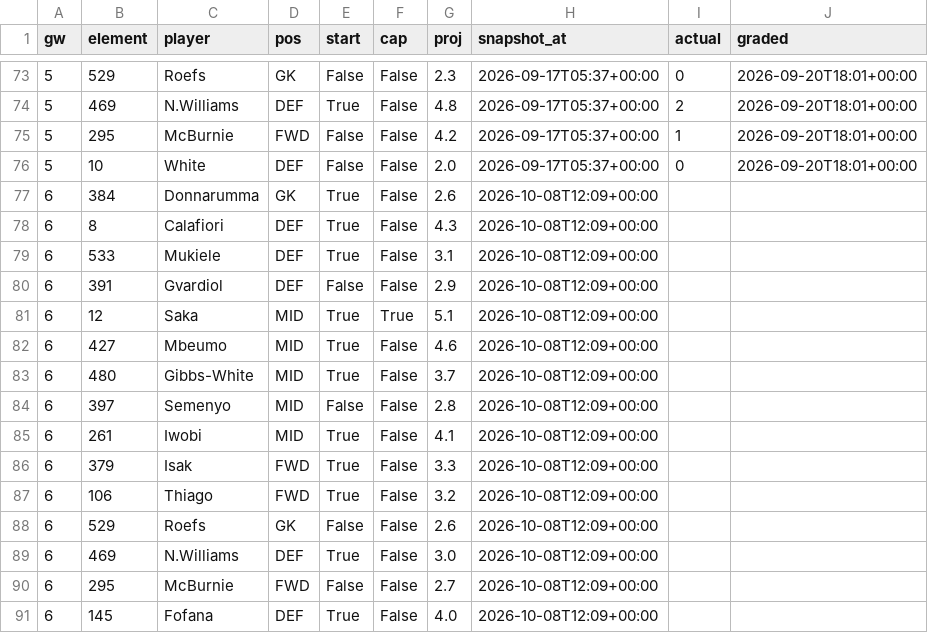
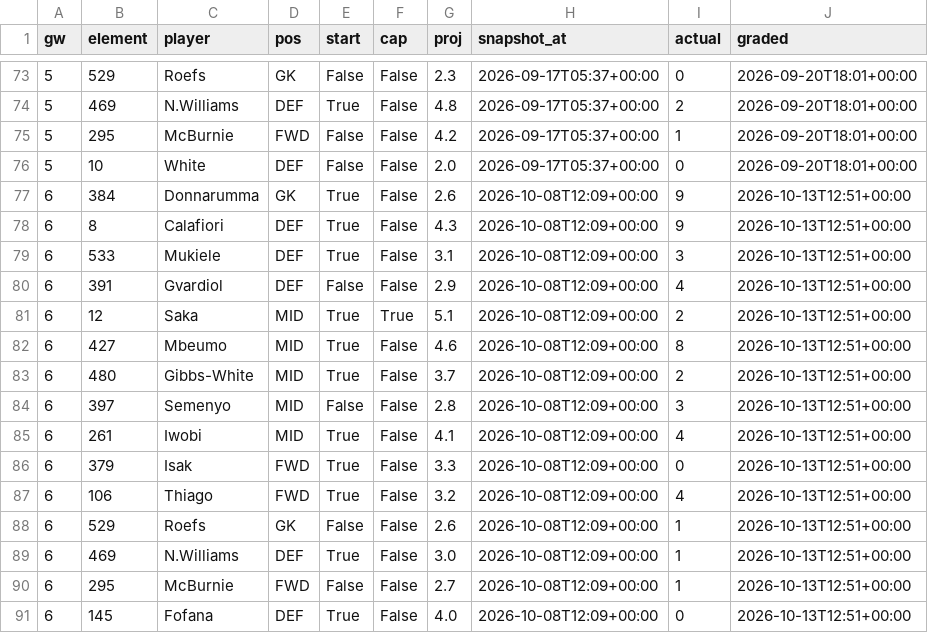
Before and after one commit to iceyfuture/prem_predictor_updated, a CSV file: dashboard/fpl_forward.csv, drawn as a sheet; only a part is shown, gaps mark what is left out.

```diff
--- a/dashboard/fpl_forward.csv
+++ b/dashboard/fpl_forward.csv
@@ -76,16 +76,16 @@ gw,element,player,pos,start,cap,proj,snapshot_at,actual,graded
 5,10,White,DEF,False,False,2.0,2026-09-17T05:37+00:00,0,2026-09-20T18:01+00:00
-6,384,Donnarumma,GK,True,False,2.6,2026-10-08T12:09+00:00,,
-6,8,Calafiori,DEF,True,False,4.3,2026-10-08T12:09+00:00,,
-6,533,Mukiele,DEF,True,False,3.1,2026-10-08T12:09+00:00,,
-6,391,Gvardiol,DEF,False,False,2.9,2026-10-08T12:09+00:00,,
-6,12,Saka,MID,True,True,5.1,2026-10-08T12:09+00:00,,
-6,427,Mbeumo,MID,True,False,4.6,2026-10-08T12:09+00:00,,
-6,480,Gibbs-White,MID,True,False,3.7,2026-10-08T12:09+00:00,,
-6,397,Semenyo,MID,False,False,2.8,2026-10-08T12:09+00:00,,
-6,261,Iwobi,MID,True,False,4.1,2026-10-08T12:09+00:00,,
-6,379,Isak,FWD,True,False,3.3,2026-10-08T12:09+00:00,,
-6,106,Thiago,FWD,True,False,3.2,2026-10-08T12:09+00:00,,
-6,529,Roefs,GK,False,False,2.6,2026-10-08T12:09+00:00,,
-6,469,N.Williams,DEF,True,False,3.0,2026-10-08T12:09+00:00,,
-6,295,McBurnie,FWD,False,False,2.7,2026-10-08T12:09+00:00,,
-6,145,Fofana,DEF,True,False,4.0,2026-10-08T12:09+00:00,,
+6,384,Donnarumma,GK,True,False,2.6,2026-10-08T12:09+00:00,9,2026-10-13T12:51+00:00
+6,8,Calafiori,DEF,True,False,4.3,2026-10-08T12:09+00:00,9,2026-10-13T12:51+00:00
+6,533,Mukiele,DEF,True,False,3.1,2026-10-08T12:09+00:00,3,2026-10-13T12:51+00:00
+6,391,Gvardiol,DEF,False,False,2.9,2026-10-08T12:09+00:00,4,2026-10-13T12:51+00:00
+6,12,Saka,MID,True,True,5.1,2026-10-08T12:09+00:00,2,2026-10-13T12:51+00:00
+6,427,Mbeumo,MID,True,False,4.6,2026-10-08T12:09+00:00,8,2026-10-13T12:51+00:00
+6,480,Gibbs-White,MID,True,False,3.7,2026-10-08T12:09+00:00,2,2026-10-13T12:51+00:00
+6,397,Semenyo,MID,False,False,2.8,2026-10-08T12:09+00:00,3,2026-10-13T12:51+00:00
+6,261,Iwobi,MID,True,False,4.1,2026-10-08T12:09+00:00,4,2026-10-13T12:51+00:00
+6,379,Isak,FWD,True,False,3.3,2026-10-08T12:09+00:00,0,2026-10-13T12:51+00:00
+6,106,Thiago,FWD,True,False,3.2,2026-10-08T12:09+00:00,4,2026-10-13T12:51+00:00
+6,529,Roefs,GK,False,False,2.6,2026-10-08T12:09+00:00,1,2026-10-13T12:51+00:00
+6,469,N.Williams,DEF,True,False,3.0,2026-10-08T12:09+00:00,1,2026-10-13T12:51+00:00
+6,295,McBurnie,FWD,False,False,2.7,2026-10-08T12:09+00:00,1,2026-10-13T12:51+00:00
+6,145,Fofana,DEF,True,False,4.0,2026-10-08T12:09+00:00,0,2026-10-13T12:51+00:00
```
Also changed, not shown: dashboard/props_ledger.csv, outputs/fpl_form_ratings.csv, 17 other files.
